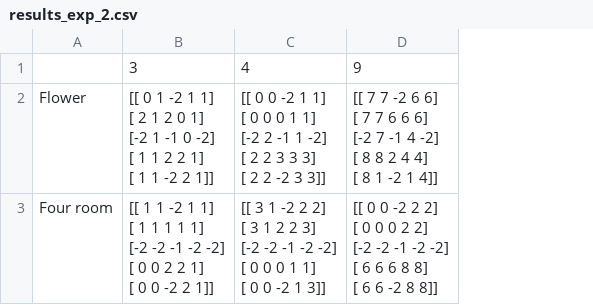
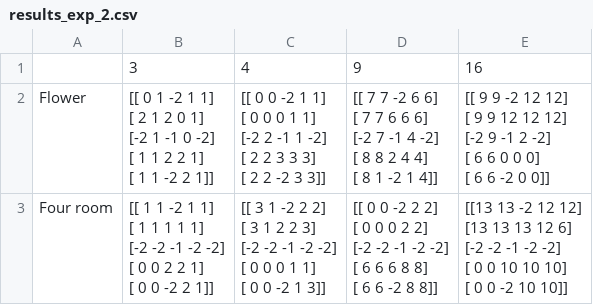
Before and after one commit to linho100/INFO-F409-EXAM-PROJECT, a CSV file: results/results_exp_2.csv, drawn as a sheet; ↵ is a line break in a cell; the diff names each change by its address in the sheet, - before the commit and + after, or states it on an @@ line.

```diff
--- a/results/results_exp_2.csv
+++ b/results/results_exp_2.csv
+column E, rows 1-3: 16 | [[ 9 9 -2 12 12] ↵ [ 9 9 12 12 12] ↵ [-2 9 -1 2 -2] ↵ [ 6 6 0 0 0] ↵ [ 6 6 -2 0 0]] | [[13 13 -2 12 12] ↵ [13 13 13 12 6] ↵ [-2 -2 -1 -2 -2] ↵ [ 0 0 10 10 10] ↵ [ 0 0 -2 10 10]]
```
Also changed, not shown: 2 other files.
